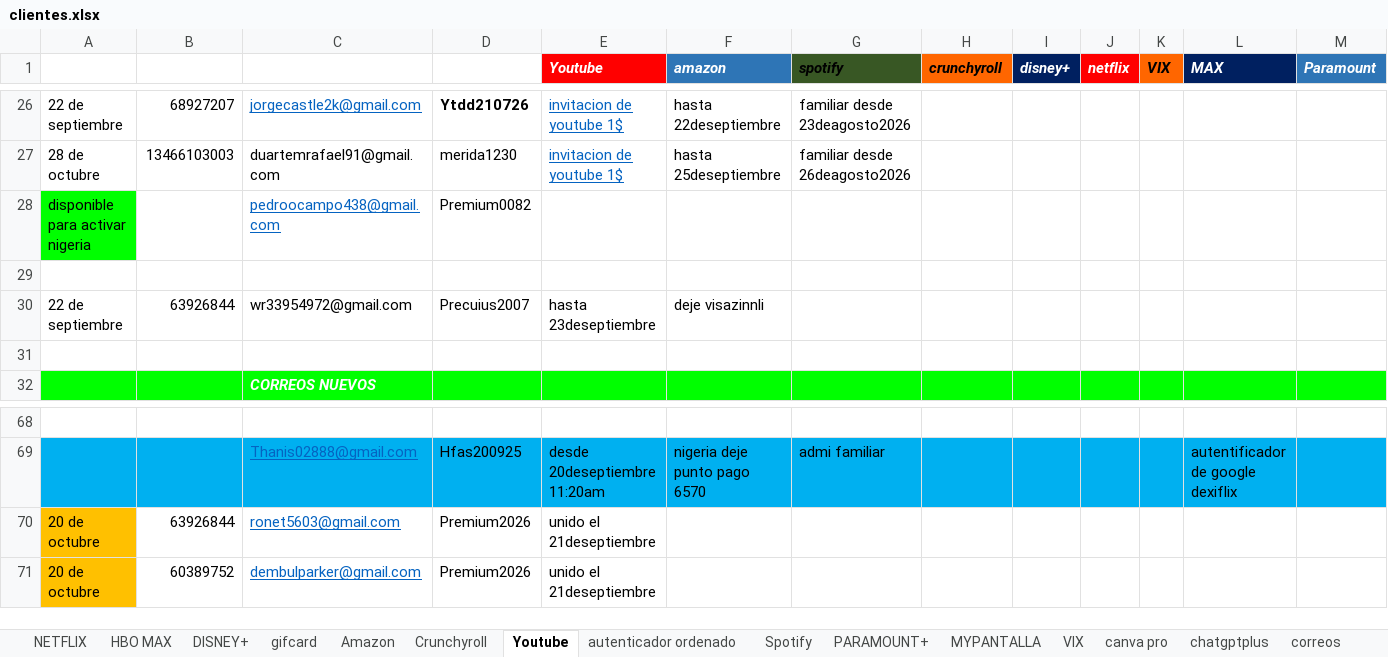
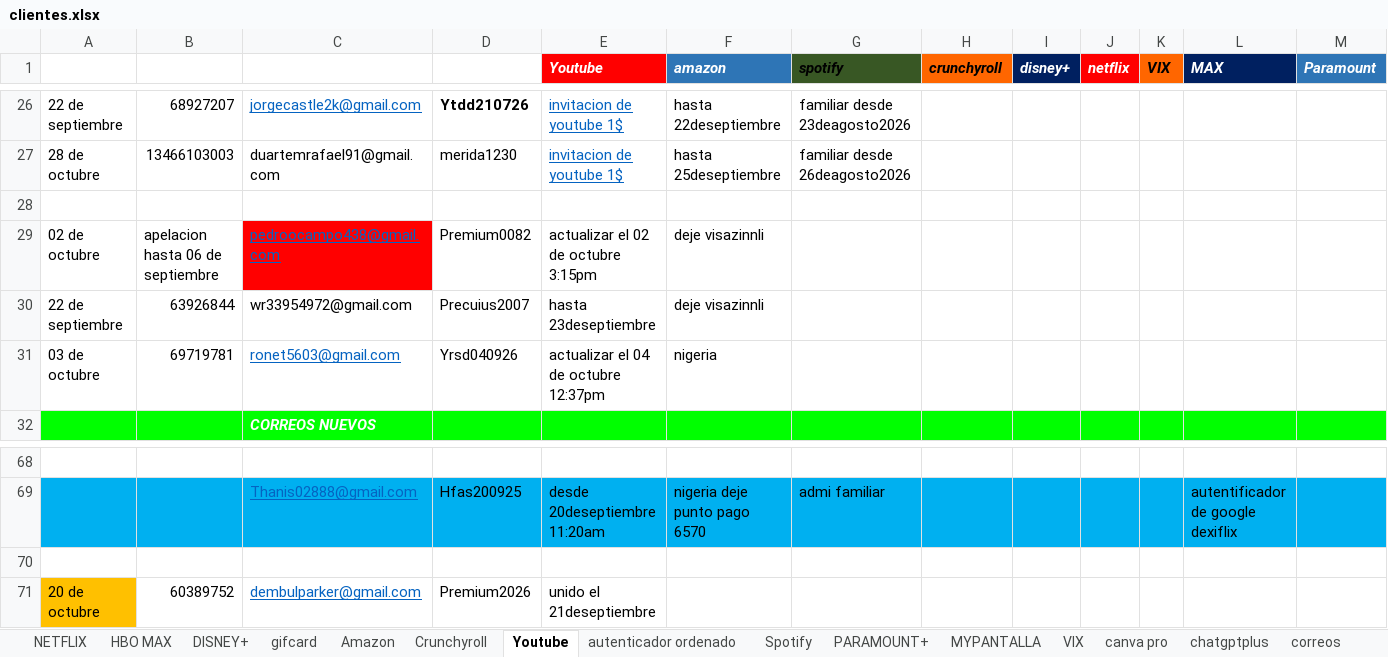
Before and after one commit to andresperea4215-beep/netflix-server, an Excel workbook: clientes.xlsx, sheet Youtube, drawn as a sheet; only a part is shown, gaps mark what is left out; values as stored, in another font and other column widths than the file's, no borders; charts and pictures not drawn; removed rows and columns are numbered as before the commit, all else as after; rows hold the shown columns only; the diff names each change by its address in the sheet, - before the commit and + after, or states it on an @@ line.

```diff
--- a/clientes.xlsx (sheet Youtube)
+++ b/clientes.xlsx (sheet Youtube)
-row 28: disponible para activar nigeria |  | pedroocampo438@gmail.com | Premium0082
+row 29: 02 de octubre | apelacion hasta 06 de septiembre | pedroocampo438@gmail.com | Premium0082 | actualizar el 02 de octubre 3:15pm | deje visazinnli
-row 31: (empty)
+row 31: 03 de octubre | 69719781 | ronet5603@gmail.com | Yrsd040926 | actualizar el 04 de octubre 12:37pm | nigeria
-row 70: 20 de octubre | 63926844 | ronet5603@gmail.com | Premium2026 | unido el 21deseptiembre
+row 70: (empty)
-A70 fill: #FFC000
+A70 fill: none
```
Also changed, not shown: sheet Spotify, sheet NETFLIX, sheet Crunchyroll, sheet DISNEY+, sheet Amazon, sheet HBO MAX, 3 more sheets, charts or pictures.
